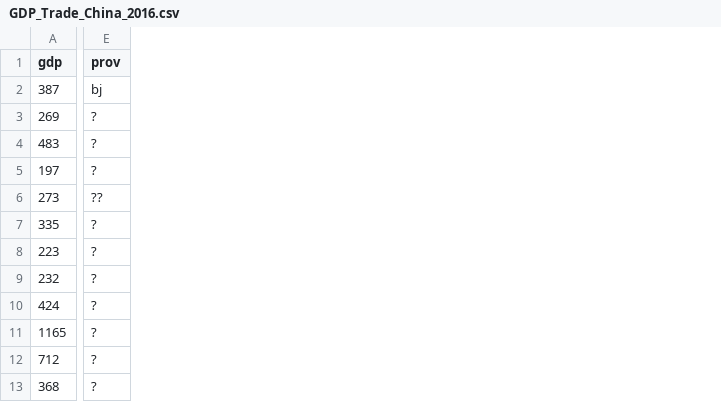
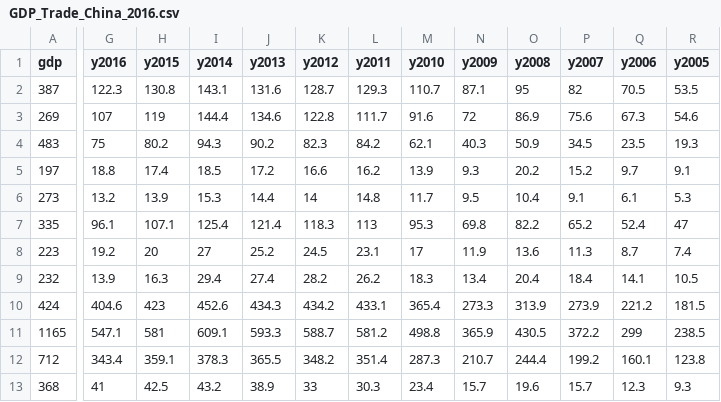
Before and after one commit to ningshisan/US-ChinaTradeWar, a CSV file: data/GDP_Trade_China_2016.csv, drawn as a sheet; only a part is shown, gaps mark what is left out; removed rows and columns are numbered as before the commit, all else as after; the diff covers the shown part only; the diff names each change by its address in the sheet, - before the commit and + after, or states it on an @@ line.

Commit message:
add trade_hexagon_china.html

```diff
--- a/data/GDP_Trade_China_2016.csv
+++ b/data/GDP_Trade_China_2016.csv
-column E (prov), rows 2-13: bj | ? | ? | ? | ?? | ? | ? | ? | ? | ? | ? | ?
+column G (y2016), rows 2-13: 122.3 | 107 | 75 | 18.8 | 13.2 | 96.1 | 19.2 | 13.9 | 404.6 | 547.1 | 343.4 | 41
+column H (y2015), rows 2-13: 130.8 | 119 | 80.2 | 17.4 | 13.9 | 107.1 | 20 | 16.3 | 423 | 581 | 359.1 | 42.5
+column I (y2014), rows 2-13: 143.1 | 144.4 | 94.3 | 18.5 | 15.3 | 125.4 | 27 | 29.4 | 452.6 | 609.1 | 378.3 | 43.2
+column J (y2013), rows 2-13: 131.6 | 134.6 | 90.2 | 17.2 | 14.4 | 121.4 | 25.2 | 27.4 | 434.3 | 593.3 | 365.5 | 38.9
+column K (y2012), rows 2-13: 128.7 | 122.8 | 82.3 | 16.6 | 14 | 118.3 | 24.5 | 28.2 | 434.2 | 588.7 | 348.2 | 33
+column L (y2011), rows 2-13: 129.3 | 111.7 | 84.2 | 16.2 | 14.8 | 113 | 23.1 | 26.2 | 433.1 | 581.2 | 351.4 | 30.3
+column M (y2010), rows 2-13: 110.7 | 91.6 | 62.1 | 13.9 | 11.7 | 95.3 | 17 | 18.3 | 365.4 | 498.8 | 287.3 | 23.4
+column N (y2009), rows 2-13: 87.1 | 72 | 40.3 | 9.3 | 9.5 | 69.8 | 11.9 | 13.4 | 273.3 | 365.9 | 210.7 | 15.7
+column O (y2008), rows 2-13: 95 | 86.9 | 50.9 | 20.2 | 10.4 | 82.2 | 13.6 | 20.4 | 313.9 | 430.5 | 244.4 | 19.6
+column P (y2007), rows 2-13: 82 | 75.6 | 34.5 | 15.2 | 9.1 | 65.2 | 11.3 | 18.4 | 273.9 | 372.2 | 199.2 | 15.7
+column Q (y2006), rows 2-13: 70.5 | 67.3 | 23.5 | 9.7 | 6.1 | 52.4 | 8.7 | 14.1 | 221.2 | 299 | 160.1 | 12.3
+column R (y2005), rows 2-13: 53.5 | 54.6 | 19.3 | 9.1 | 5.3 | 47 | 7.4 | 10.5 | 181.5 | 238.5 | 123.8 | 9.3
```
Also changed, not shown: 12 added columns elsewhere in this file, 2 other files.
